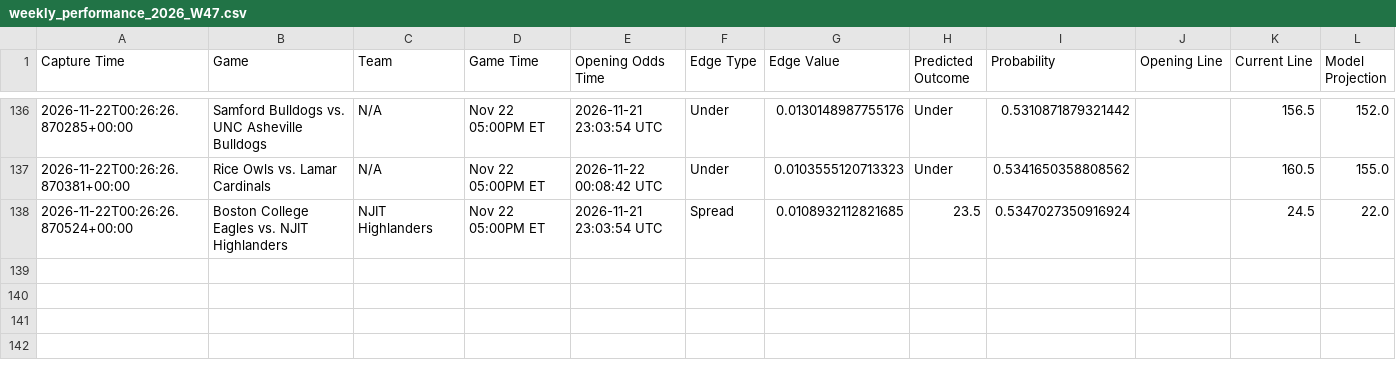
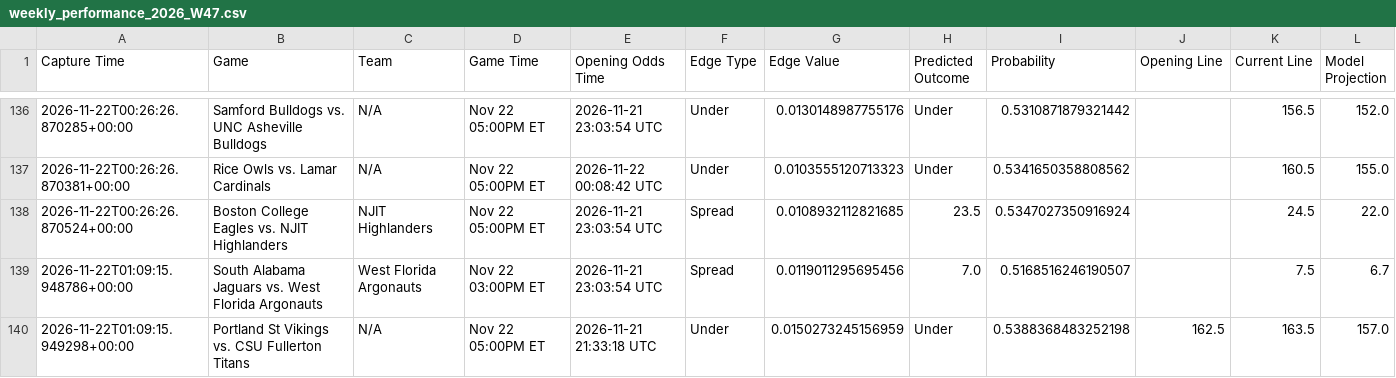
Before and after one commit to trashduty/kp_test, a CSV file: performance_tracking/weekly_performance_2026_W47.csv, drawn as a sheet; only a part is shown, gaps mark what is left out.

```diff
--- a/performance_tracking/weekly_performance_2026_W47.csv
+++ b/performance_tracking/weekly_performance_2026_W47.csv
@@ -138 +138,3 @@ Capture Time,Game,Team,Game Time,Opening Odds Time,Edge Type,Edge Value,Predicte
 2026-11-22T00:26:26.870524+00:00,Boston College Eagles vs. NJIT Highlanders,NJIT Highlanders,Nov 22 05:00PM ET,2026-11-21 23:03:54 UTC,Spread,0.0108932112821685,23.5,0.5347027350916924,,24.5,22.0
+2026-11-22T01:09:15.948786+00:00,South Alabama Jaguars vs. West Florida Argonauts,West Florida Argonauts,Nov 22 03:00PM ET,2026-11-21 23:03:54 UTC,Spread,0.0119011295695456,7.0,0.5168516246190507,,7.5,6.7
+2026-11-22T01:09:15.949298+00:00,Portland St Vikings vs. CSU Fullerton Titans,N/A,Nov 22 05:00PM ET,2026-11-21 21:33:18 UTC,Under,0.0150273245156959,Under,0.5388368483252198,162.5,163.5,157.0
```
Also changed, not shown: 1 other file.
